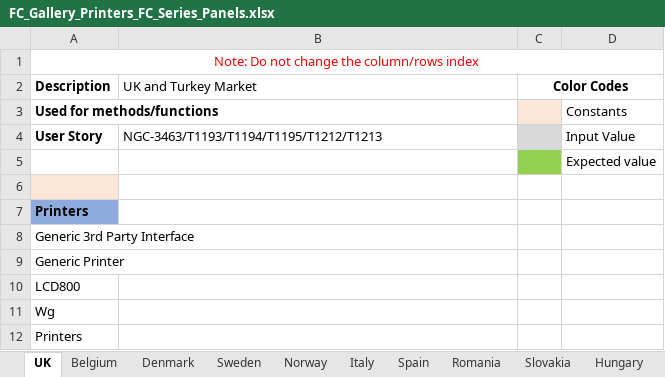
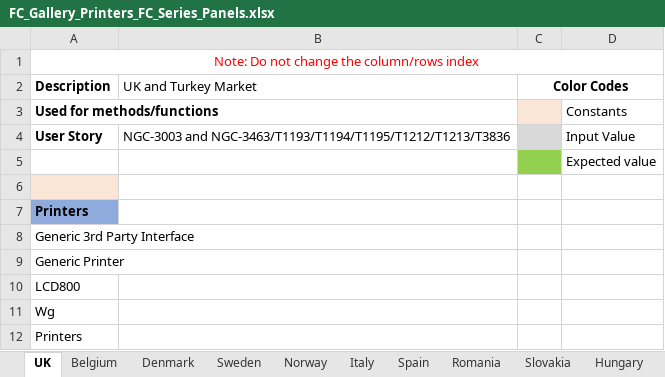
Before and after one commit to rohanpaw/DesktopInt, an Excel workbook: Test Data/FC_Gallery_Printers_FC_Series_Panels.xlsx, sheet UK, drawn as a sheet; values as stored, in another font and other column widths than the file's, no borders; the diff names each change by its address in the sheet, - before the commit and + after, or states it on an @@ line.

```diff
--- a/Test Data/FC_Gallery_Printers_FC_Series_Panels.xlsx (sheet UK)
+++ b/Test Data/FC_Gallery_Printers_FC_Series_Panels.xlsx (sheet UK)
-B4 (UK and Turkey Market): NGC-3463/T1193/T1194/T1195/T1212/T1213
+B4 (UK and Turkey Market): NGC-3003 and NGC-3463/T1193/T1194/T1195/T1212/T1213/T3836
```
Also changed, not shown: Test Data/FC_Gallery_AttachedFunctionality_FIM_Node.xlsx, Test Data/FC_Gallery_MPM_AttachedFunctionality_FIM_Series_Panels.xlsx, 16 other files.
